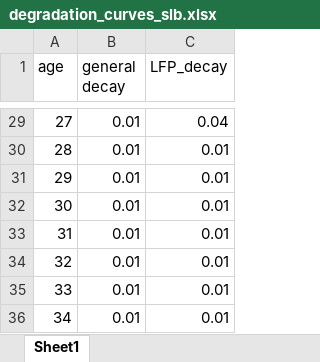
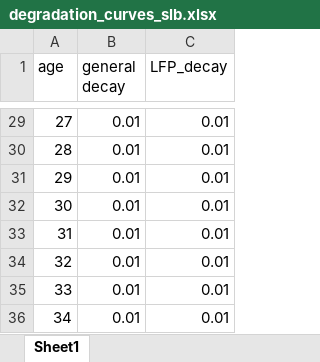
Before and after one commit to fernaag/V2G_in_EU, an Excel workbook: data/raw_data/degradation_curves_slb.xlsx, sheet Sheet1, drawn as a sheet; only a part is shown, gaps mark what is left out; values as stored, in another font and other column widths than the file's, no borders; charts and pictures not drawn; the diff covers the shown part only; the diff names each change by its address in the sheet, - before the commit and + after, or states it on an @@ line.

```diff
--- a/data/raw_data/degradation_curves_slb.xlsx (sheet Sheet1)
+++ b/data/raw_data/degradation_curves_slb.xlsx (sheet Sheet1)
-C29 (LFP_decay): 0.04
+C29 (LFP_decay): 0.01
```
Also changed, not shown: 27 edited cells elsewhere in this sheet, charts or pictures, data/raw_data/degradation_curves_vehicles.xlsx, 8 other files.
